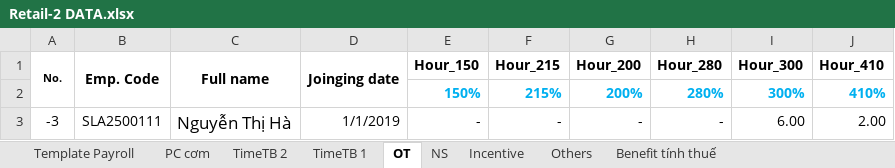
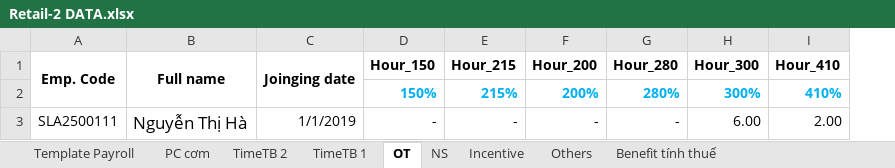
Before and after one commit to biztinct/gitlocal, an Excel workbook: thaco/design/Retail-2 DATA.xlsx, sheet OT, drawn as a sheet; values as stored, in another font and other column widths than the file's, no borders; conditional formats not drawn; the diff names each change by its address in the sheet, - before the commit and + after, or states it on an @@ line.

```diff
--- a/thaco/design/Retail-2 DATA.xlsx (sheet OT)
+++ b/thaco/design/Retail-2 DATA.xlsx (sheet OT)
-column A (No.), row 3: -3
```
Also changed, not shown: sheet TimeTB 1, sheet Template Payroll, sheet Incentive, thaco/design/Retail-2 v2.xlsx, 2 other files.
